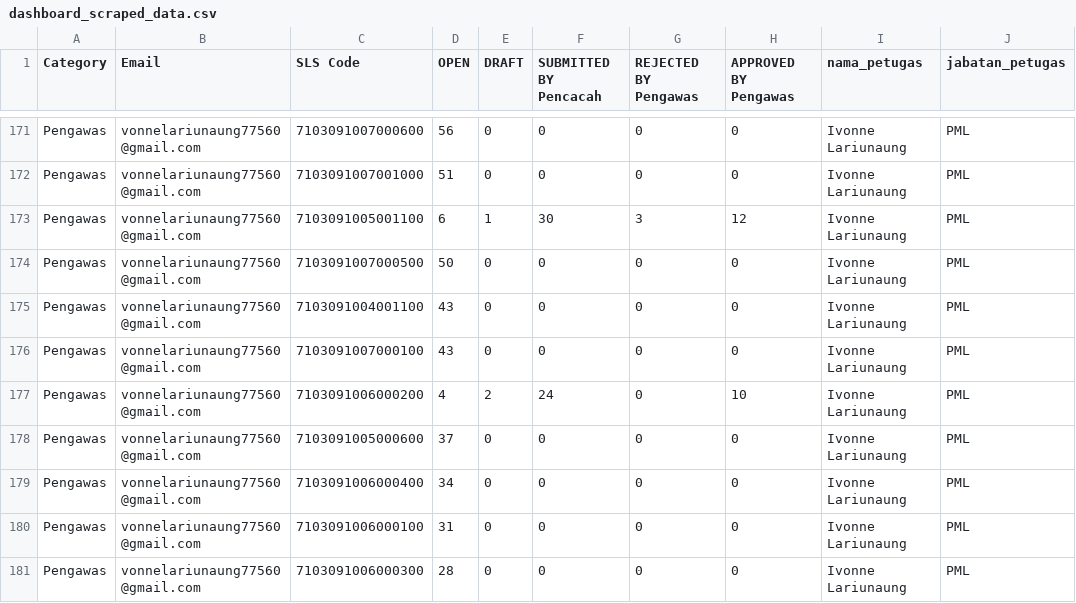
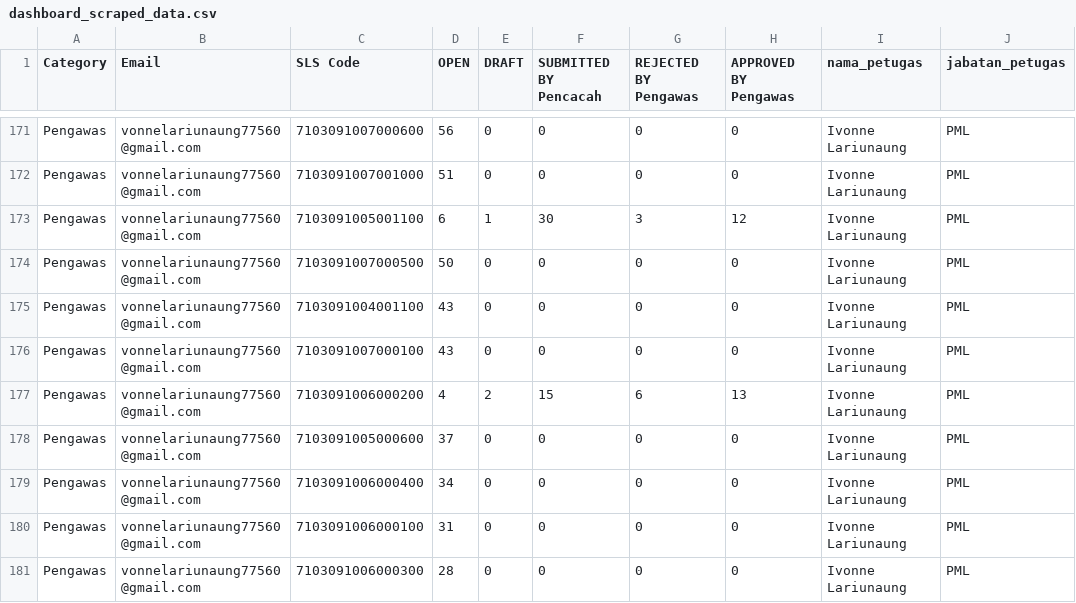
Before and after one commit to alwanrahmanas/fasih-sm, a CSV file: dashboard/public/dashboard_scraped_data.csv, drawn as a sheet; only a part is shown, gaps mark what is left out; the diff covers the shown part only; the diff names each change by its address in the sheet, - before the commit and + after, or states it on an @@ line.

```diff
--- a/dashboard/public/dashboard_scraped_data.csv
+++ b/dashboard/public/dashboard_scraped_data.csv
-F177 (SUBMITTED BY Pencacah): 24
+F177 (SUBMITTED BY Pencacah): 15
-G177 (REJECTED BY Pengawas): 0
+G177 (REJECTED BY Pengawas): 6
-H177 (APPROVED BY Pengawas): 10
+H177 (APPROVED BY Pengawas): 13
```
Also changed, not shown: 143 edited cells elsewhere in this file, 1 other file.
